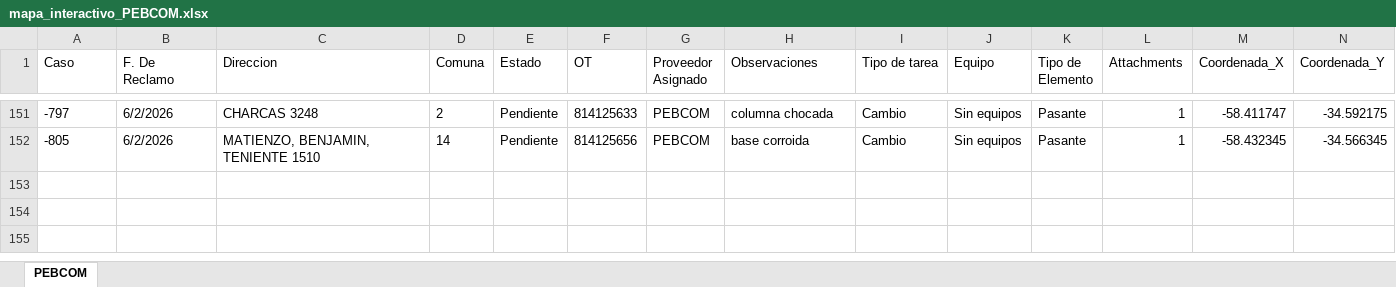
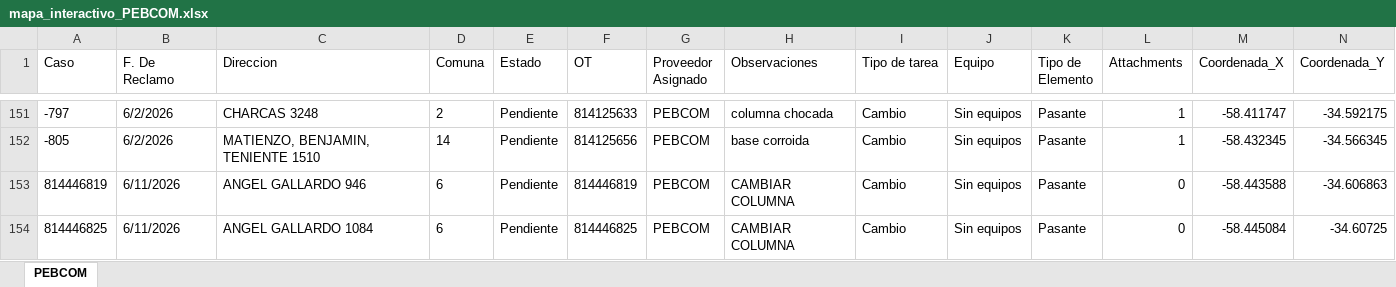
Before and after one commit to gestiondereclamosteco/pebcom, an Excel workbook: mapa_interactivo_PEBCOM.xlsx, sheet PEBCOM, drawn as a sheet; only a part is shown, gaps mark what is left out; values as stored, in another font and other column widths than the file's, no borders; rows hold the shown columns only; the diff names each change by its address in the sheet, - before the commit and + after, or states it on an @@ line.

Commit message:
Actualizacion automatica del mapa (2026-06-11 16:05:07)

```diff
--- a/mapa_interactivo_PEBCOM.xlsx (sheet PEBCOM)
+++ b/mapa_interactivo_PEBCOM.xlsx (sheet PEBCOM)
+row 153: 814446819 | 6/11/2026 | ANGEL GALLARDO 946 | 6 | Pendiente | 814446819 | PEBCOM | CAMBIAR COLUMNA | Cambio | Sin equipos | Pasante | 0 | -58.443588 | -34.606863
+row 154: 814446825 | 6/11/2026 | ANGEL GALLARDO 1084 | 6 | Pendiente | 814446825 | PEBCOM | CAMBIAR COLUMNA | Cambio | Sin equipos | Pasante | 0 | -58.445084 | -34.60725
```
Also changed, not shown: 1 other file.
